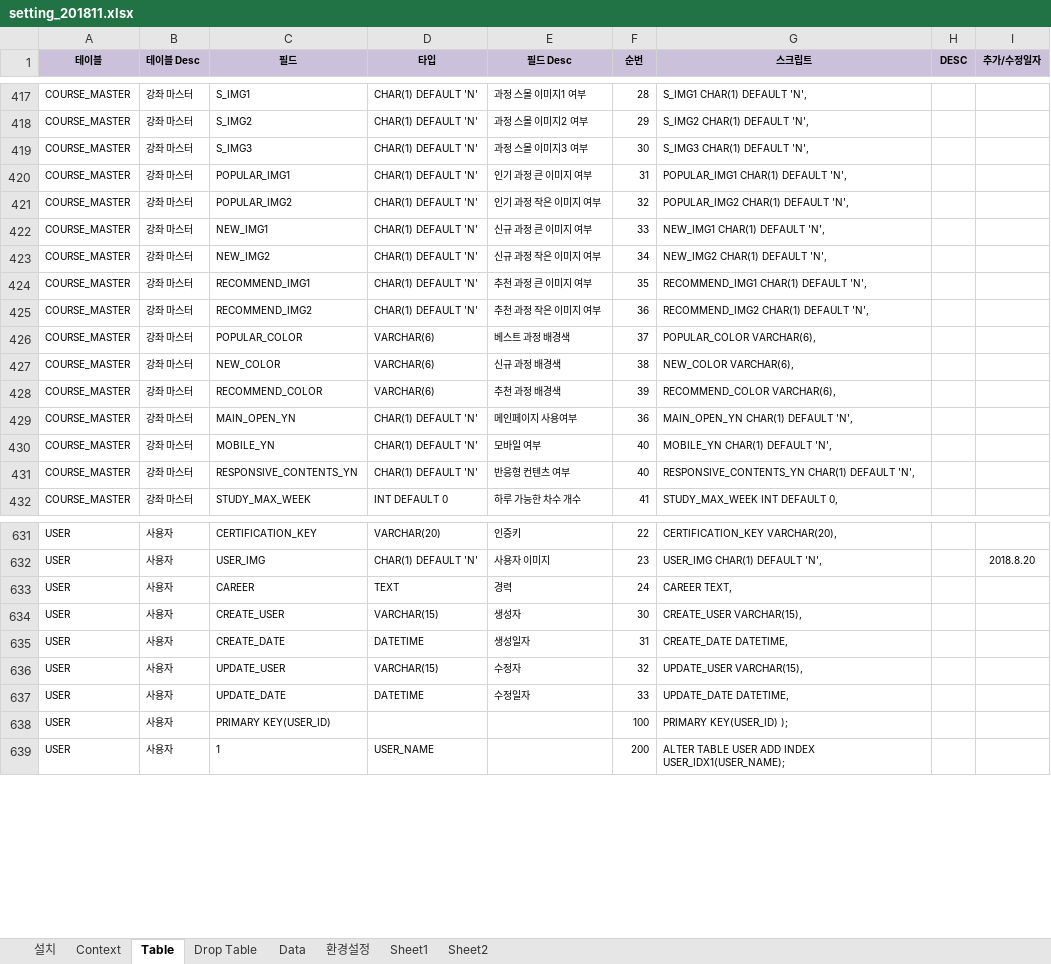
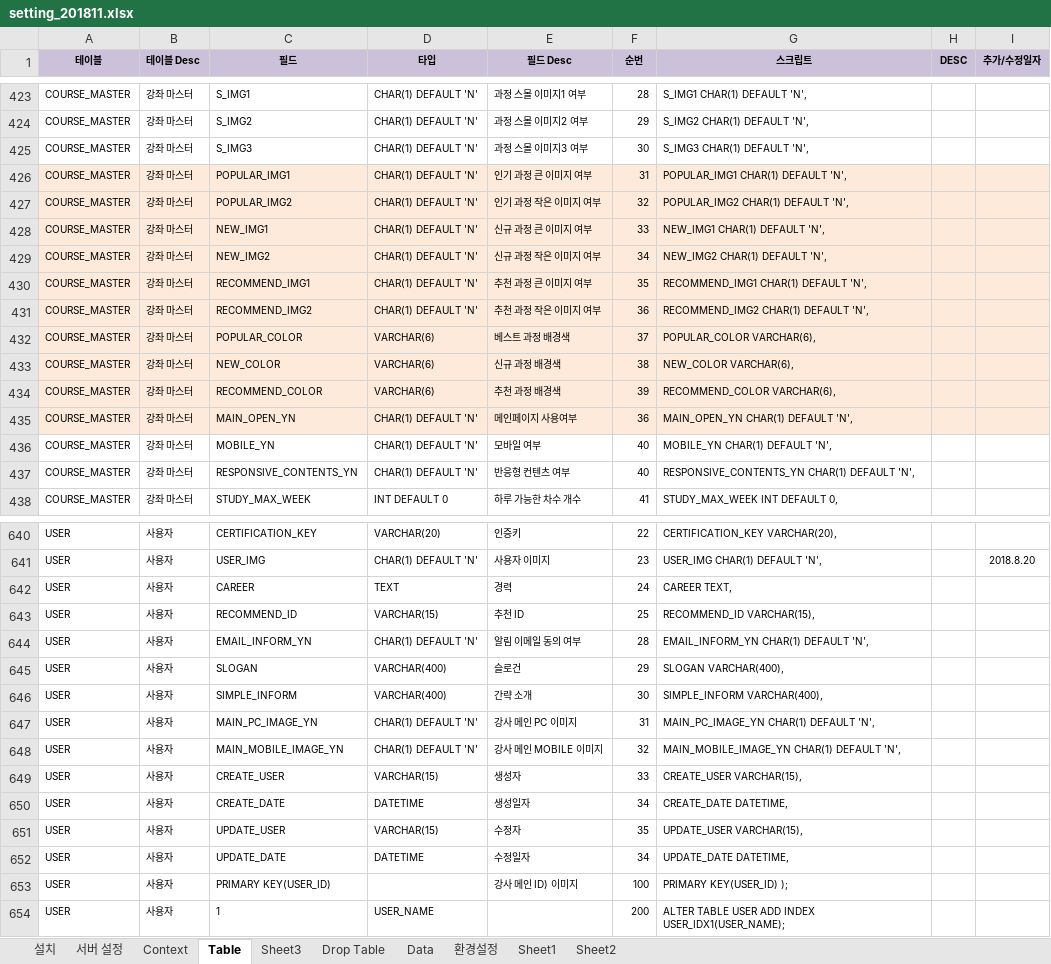
Before and after one commit to limsm9449/lms, an Excel workbook: readme/setting_201811.xlsx, sheet Table, drawn as a sheet; only a part is shown, gaps mark what is left out; values as stored, in another font and other column widths than the file's, no borders; addresses are those after the commit; the diff covers the shown part only; the diff names each change by its address in the sheet, - before the commit and + after, or states it on an @@ line.

```diff
--- a/readme/setting_201811.xlsx (sheet Table)
+++ b/readme/setting_201811.xlsx (sheet Table)
+sheet tab: 서버 설정
+sheet tab: Sheet3
-A426:I435 fill: none
+A426:I435 fill: #FDEADA
+row 643: USER | 사용자 | RECOMMEND_ID | VARCHAR(15) | 추천 ID | 25 | RECOMMEND_ID VARCHAR(15),
+row 644: USER | 사용자 | EMAIL_INFORM_YN | CHAR(1) DEFAULT 'N' | 알림 이메일 동의 여부 | 28 | EMAIL_INFORM_YN CHAR(1) DEFAULT 'N',
+row 645: USER | 사용자 | SLOGAN | VARCHAR(400) | 슬로건 | 29 | SLOGAN VARCHAR(400),
+row 646: USER | 사용자 | SIMPLE_INFORM | VARCHAR(400) | 간략 소개 | 30 | SIMPLE_INFORM VARCHAR(400),
+row 647: USER | 사용자 | MAIN_PC_IMAGE_YN | CHAR(1) DEFAULT 'N' | 강사 메인 PC 이미지 | 31 | MAIN_PC_IMAGE_YN CHAR(1) DEFAULT 'N',
+row 648: USER | 사용자 | MAIN_MOBILE_IMAGE_YN | CHAR(1) DEFAULT 'N' | 강사 메인 MOBILE 이미지 | 32 | MAIN_MOBILE_IMAGE_YN CHAR(1) DEFAULT 'N',
-F649 (순번): 30
+F649 (순번): 33
-F650 (순번): 31
+F650 (순번): 34
-F651 (순번): 32
+F651 (순번): 35
-F652 (순번): 33
+F652 (순번): 34
-E653 (필드 Desc): (empty)
+E653 (필드 Desc): 강사 메인 ID) 이미지
```
Also changed, not shown: 28 added rows and 35 edited cells elsewhere in this sheet, sheet 환경설정, sheet Data, sheet Sheet1, formulas that keep their value, 56 other files.
